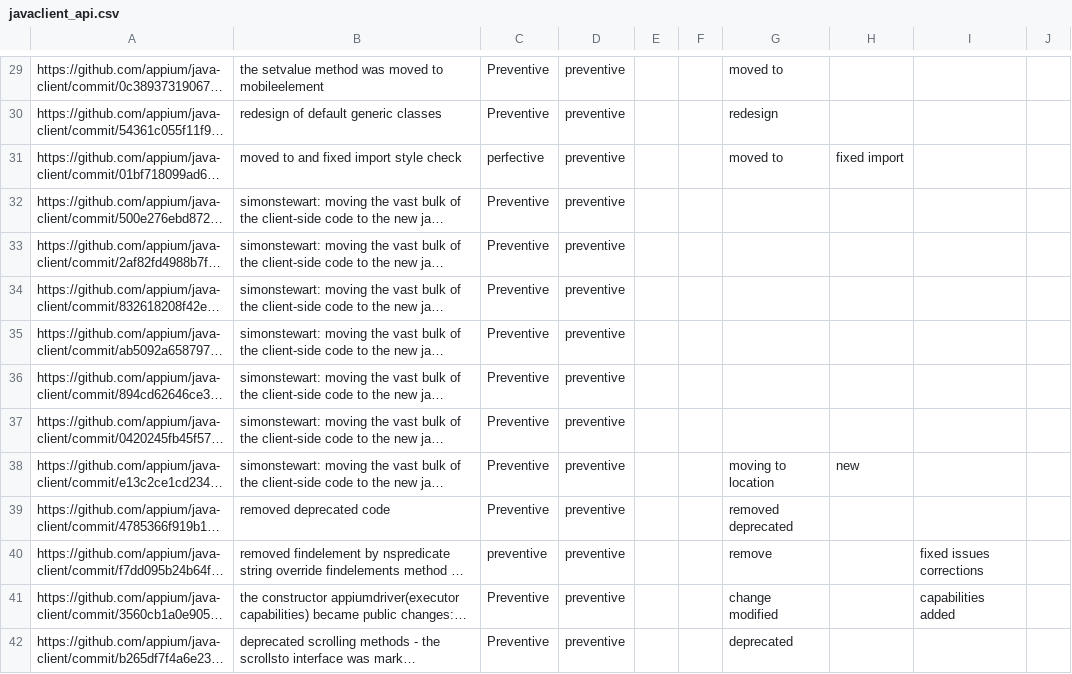
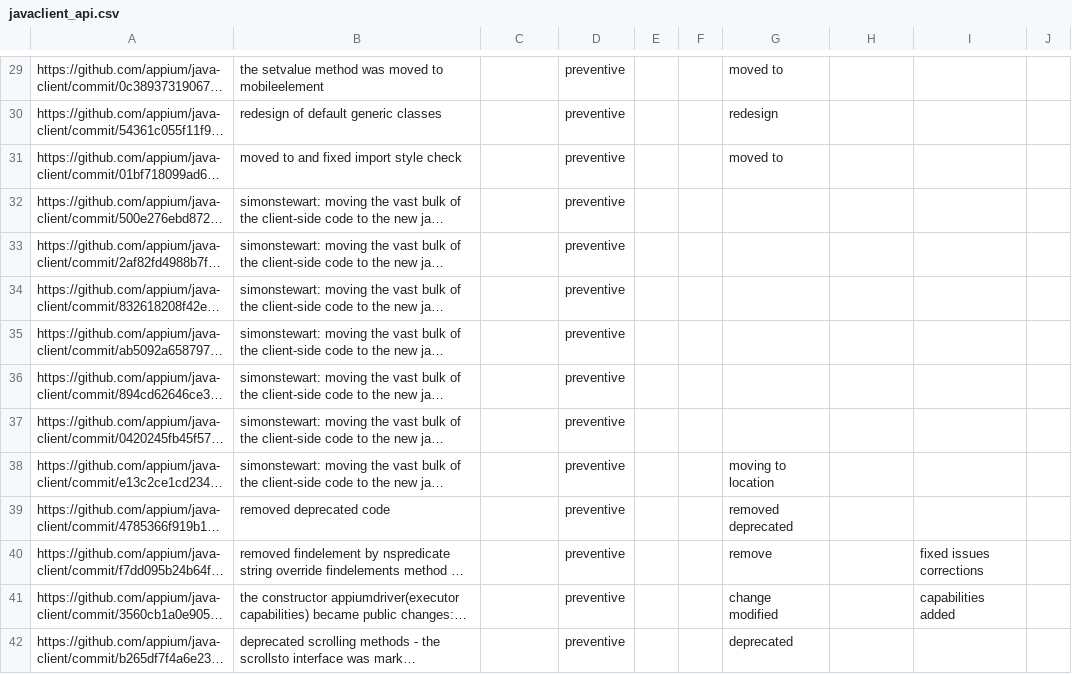
Before and after one commit to akm523/archinet, a CSV file: javaclient_api.csv, drawn as a sheet; only a part is shown, gaps mark what is left out; long unchanged cells end in …; the diff covers the shown part only; the diff names each change by its address in the sheet, - before the commit and + after, or states it on an @@ line.

```diff
--- a/javaclient_api.csv
+++ b/javaclient_api.csv
-C29:C30: Preventive
+C29:C30: (empty)
-C31: perfective
+C31: (empty)
-H31: fixed import
+H31: (empty)
-C32:C39: Preventive
+C32:C39: (empty)
-H38: new
+H38: (empty)
-C40: preventive
+C40: (empty)
-C41:C42: Preventive
+C41:C42: (empty)
```
Also changed, not shown: 163 edited cells elsewhere in this file, hadoop_api.csv, hibernate_api.csv, 2 other files.
